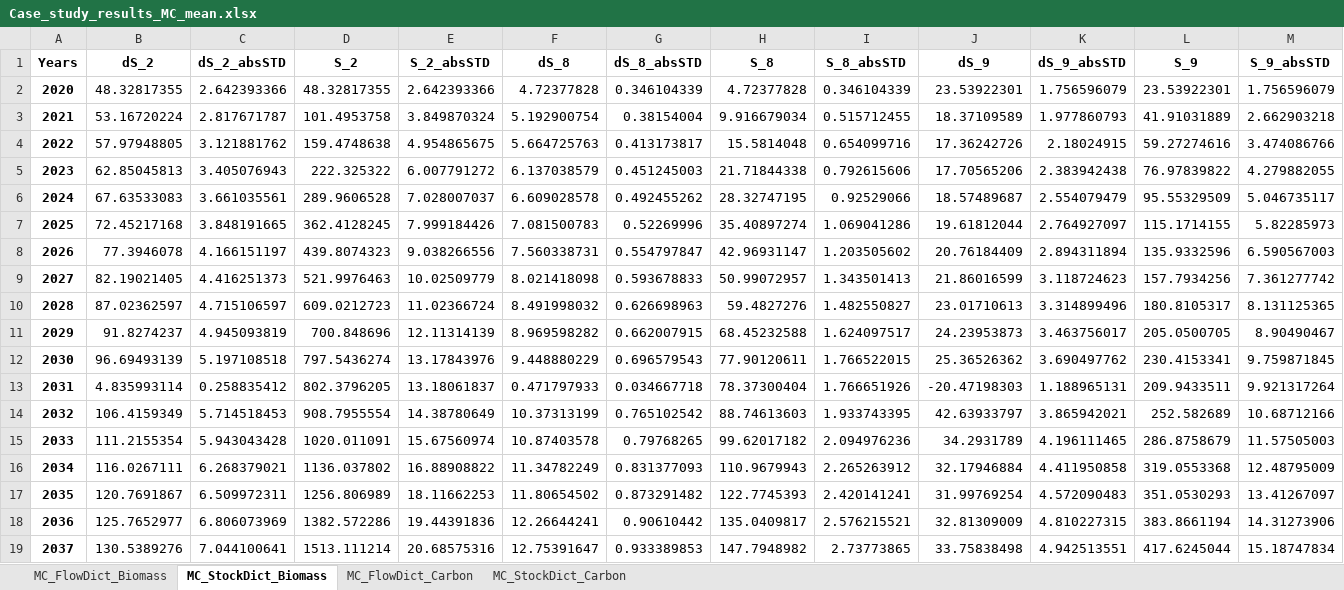
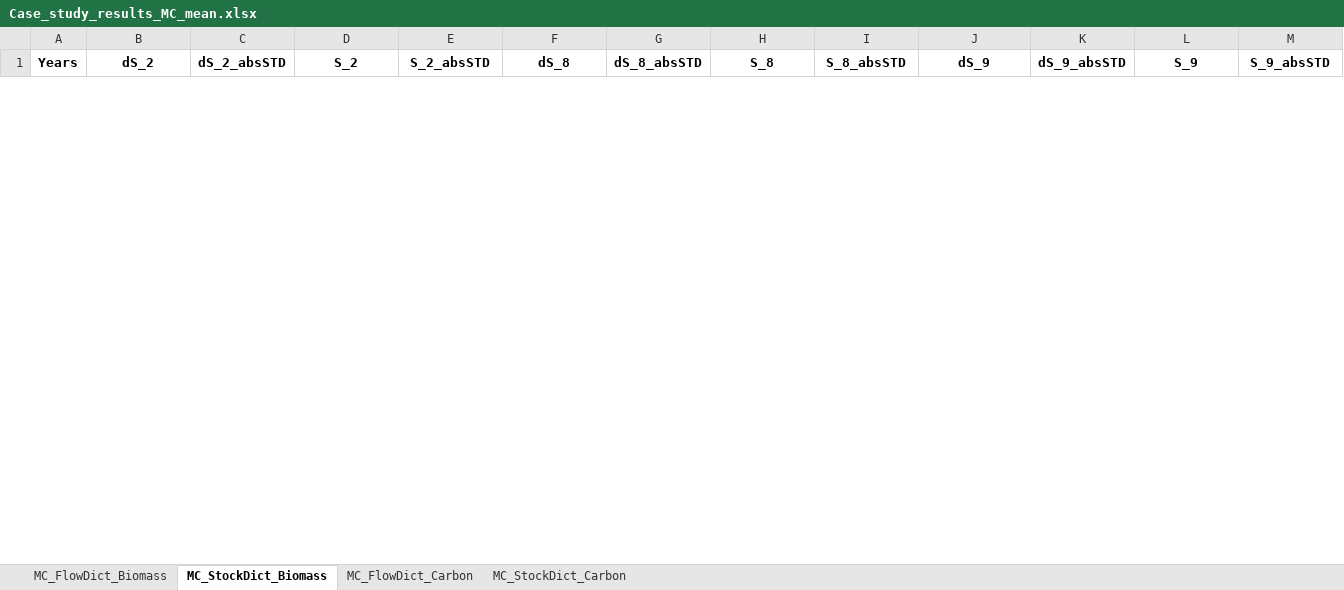
Before and after one commit to lukashpe/biODYM, an Excel workbook: case_study_results/Case_study_results_MC_mean.xlsx, sheet MC_StockDict_Biomass, drawn as a sheet; only a part is shown; values as stored, in another font and other column widths than the file's, no borders; removed rows and columns are numbered as before the commit, all else as after; rows hold the shown columns only; the diff covers the shown part only; the diff names each change by its address in the sheet, - before the commit and + after, or states it on an @@ line.

```diff
--- a/case_study_results/Case_study_results_MC_mean.xlsx (sheet MC_StockDict_Biomass)
+++ b/case_study_results/Case_study_results_MC_mean.xlsx (sheet MC_StockDict_Biomass)
-row 2: 2020 | 48.32817355 | 2.642393366 | 48.32817355 | 2.642393366 | 4.72377828 | 0.346104339 | 4.72377828 | 0.346104339 | 23.53922301 | 1.756596079 | 23.53922301 | 1.756596079
-row 3: 2021 | 53.16720224 | 2.817671787 | 101.4953758 | 3.849870324 | 5.192900754 | 0.38154004 | 9.916679034 | 0.515712455 | 18.37109589 | 1.977860793 | 41.91031889 | 2.662903218
-row 4: 2022 | 57.97948805 | 3.121881762 | 159.4748638 | 4.954865675 | 5.664725763 | 0.413173817 | 15.5814048 | 0.654099716 | 17.36242726 | 2.18024915 | 59.27274616 | 3.474086766
-row 5: 2023 | 62.85045813 | 3.405076943 | 222.325322 | 6.007791272 | 6.137038579 | 0.451245003 | 21.71844338 | 0.792615606 | 17.70565206 | 2.383942438 | 76.97839822 | 4.279882055
-row 6: 2024 | 67.63533083 | 3.661035561 | 289.9606528 | 7.028007037 | 6.609028578 | 0.492455262 | 28.32747195 | 0.92529066 | 18.57489687 | 2.554079479 | 95.55329509 | 5.046735117
-row 7: 2025 | 72.45217168 | 3.848191665 | 362.4128245 | 7.999184426 | 7.081500783 | 0.52269996 | 35.40897274 | 1.069041286 | 19.61812044 | 2.764927097 | 115.1714155 | 5.82285973
-row 8: 2026 | 77.3946078 | 4.166151197 | 439.8074323 | 9.038266556 | 7.560338731 | 0.554797847 | 42.96931147 | 1.203505602 | 20.76184409 | 2.894311894 | 135.9332596 | 6.590567003
-row 9: 2027 | 82.19021405 | 4.416251373 | 521.9976463 | 10.02509779 | 8.021418098 | 0.593678833 | 50.99072957 | 1.343501413 | 21.86016599 | 3.118724623 | 157.7934256 | 7.361277742
-row 10: 2028 | 87.02362597 | 4.715106597 | 609.0212723 | 11.02366724 | 8.491998032 | 0.626698963 | 59.4827276 | 1.482550827 | 23.01710613 | 3.314899496 | 180.8105317 | 8.131125365
-row 11: 2029 | 91.8274237 | 4.945093819 | 700.848696 | 12.11314139 | 8.969598282 | 0.662007915 | 68.45232588 | 1.624097517 | 24.23953873 | 3.463756017 | 205.0500705 | 8.90490467
-row 12: 2030 | 96.69493139 | 5.197108518 | 797.5436274 | 13.17843976 | 9.448880229 | 0.696579543 | 77.90120611 | 1.766522015 | 25.36526362 | 3.690497762 | 230.4153341 | 9.759871845
-row 13: 2031 | 4.835993114 | 0.258835412 | 802.3796205 | 13.18061837 | 0.471797933 | 0.034667718 | 78.37300404 | 1.766651926 | -20.47198303 | 1.188965131 | 209.9433511 | 9.921317264
-row 14: 2032 | 106.4159349 | 5.714518453 | 908.7955554 | 14.38780649 | 10.37313199 | 0.765102542 | 88.74613603 | 1.933743395 | 42.63933797 | 3.865942021 | 252.582689 | 10.68712166
-row 15: 2033 | 111.2155354 | 5.943043428 | 1020.011091 | 15.67560974 | 10.87403578 | 0.79768265 | 99.62017182 | 2.094976236 | 34.2931789 | 4.196111465 | 286.8758679 | 11.57505003
-row 16: 2034 | 116.0267111 | 6.268379021 | 1136.037802 | 16.88908822 | 11.34782249 | 0.831377093 | 110.9679943 | 2.265263912 | 32.17946884 | 4.411950858 | 319.0553368 | 12.48795009
-row 17: 2035 | 120.7691867 | 6.509972311 | 1256.806989 | 18.11662253 | 11.80654502 | 0.873291482 | 122.7745393 | 2.420141241 | 31.99769254 | 4.572090483 | 351.0530293 | 13.41267097
-row 18: 2036 | 125.7652977 | 6.806073969 | 1382.572286 | 19.44391836 | 12.26644241 | 0.90610442 | 135.0409817 | 2.576215521 | 32.81309009 | 4.810227315 | 383.8661194 | 14.31273906
-row 19: 2037 | 130.5389276 | 7.044100641 | 1513.111214 | 20.68575316 | 12.75391647 | 0.933389853 | 147.7948982 | 2.73773865 | 33.75838498 | 4.942513551 | 417.6245044 | 15.18747834
```
Also changed, not shown: 21 added rows and 3 removed rows elsewhere in this sheet, sheet MC_FlowDict_Biomass, sheet MC_FlowDict_Carbon, sheet MC_StockDict_Carbon, case_study_results/Case_study_results.xlsx, 1 other file.
